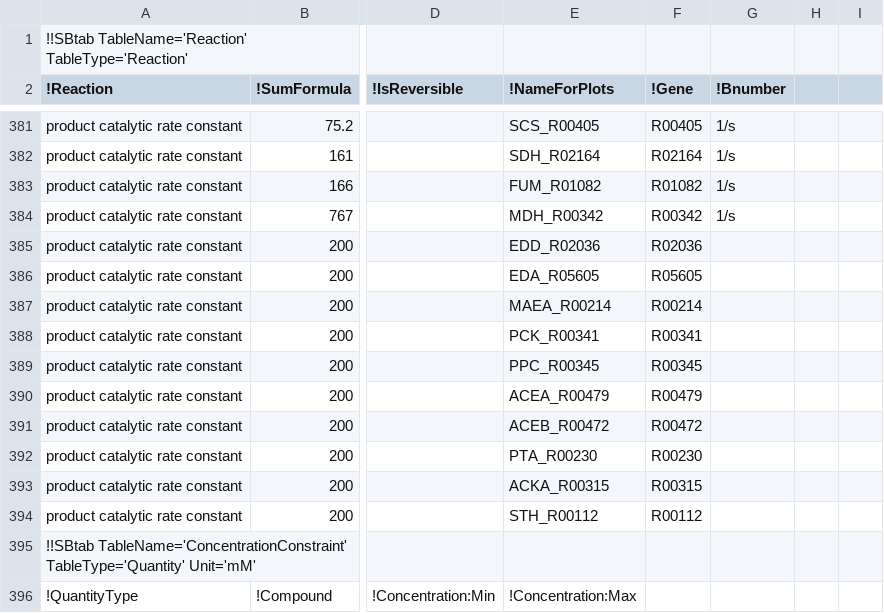
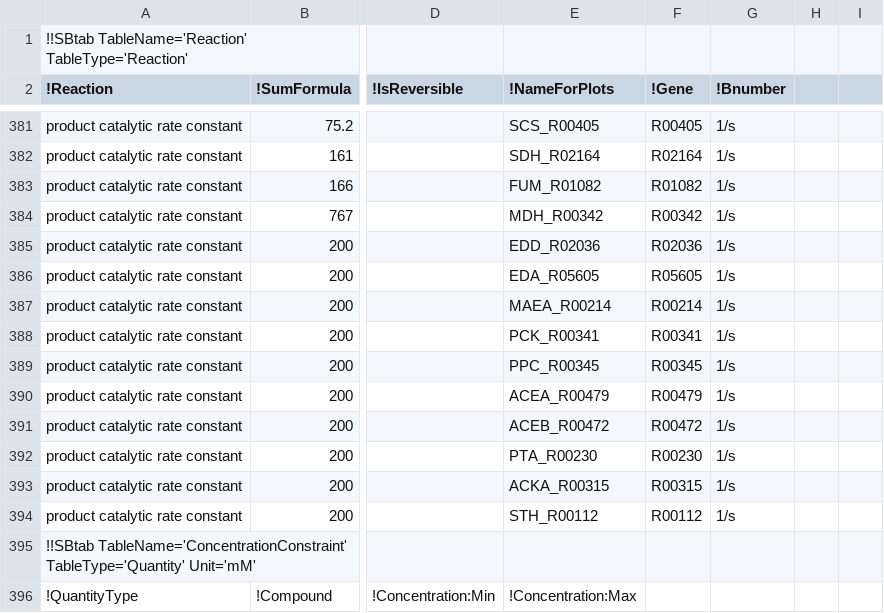
Before and after one commit to eladnoor/enzyme-cost, a TSV file: data/ecm_karl.tsv, drawn as a sheet; only a part is shown, gaps mark what is left out; the diff covers the shown part only; the diff names each change by its address in the sheet, - before the commit and + after, or states it on an @@ line.

```diff
--- a/data/ecm_karl.tsv
+++ b/data/ecm_karl.tsv
-G385:G394 (!Bnumber): (empty)
+G385:G394 (!Bnumber): 1/s
```
Also changed, not shown: 20 edited cells elsewhere in this file, 3 other files.
